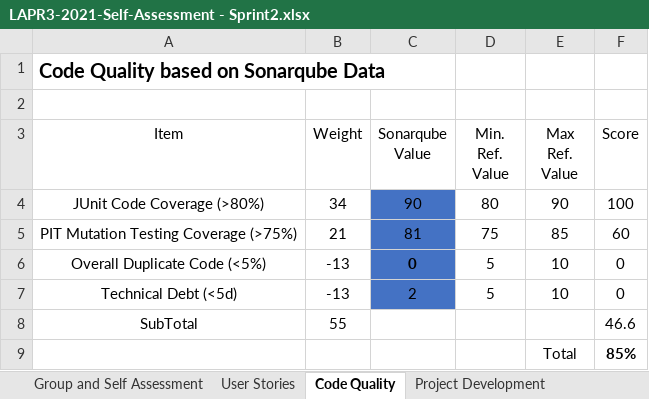
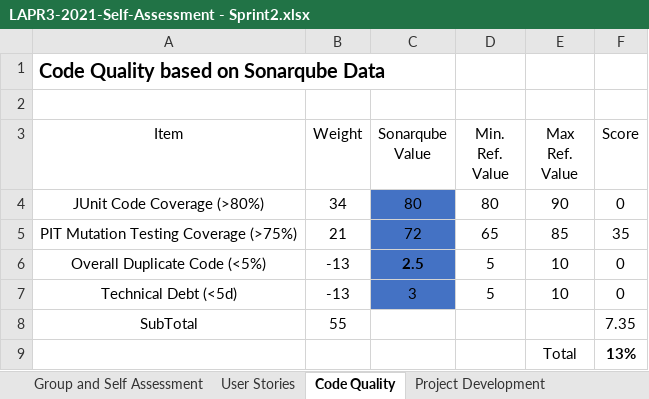
Before and after one commit to Diogosadias/LEI_PI_SEM3, an Excel workbook: docs/LAPR3-2021-Self-Assessment - Sprint2.xlsx, sheet Code Quality, drawn as a sheet; values as stored, in another font and other column widths than the file's, no borders; the diff names each change by its address in the sheet, - before the commit and + after, or states it on an @@ line.

```diff
--- a/docs/LAPR3-2021-Self-Assessment - Sprint2.xlsx (sheet Code Quality)
+++ b/docs/LAPR3-2021-Self-Assessment - Sprint2.xlsx (sheet Code Quality)
-C4 (Sonarqube Value): 90
+C4 (Sonarqube Value): 80
-F4 (Score): 100
+F4 (Score): 0
-C5 (Sonarqube Value): 81
+C5 (Sonarqube Value): 72
-D5 (Min. Ref. Value): 75
+D5 (Min. Ref. Value): 65
-F5 (Score): 60
+F5 (Score): 35
-C6 (Sonarqube Value): 0
+C6 (Sonarqube Value): 2.5
-C7 (Sonarqube Value): 2
+C7 (Sonarqube Value): 3
-F8 (Score): 46.6
+F8 (Score): 7.35
-F9 (Score): 85%
+F9 (Score): 13%
```
Also changed, not shown: sheet Project Development, 2 other files.
